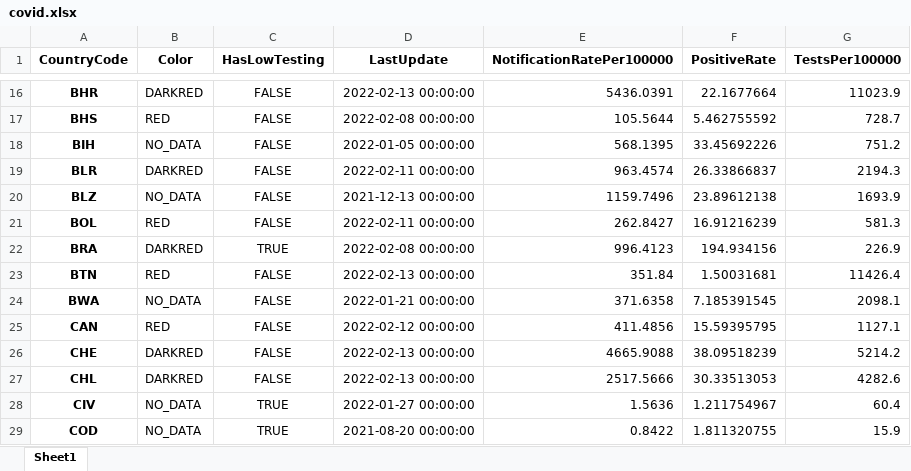
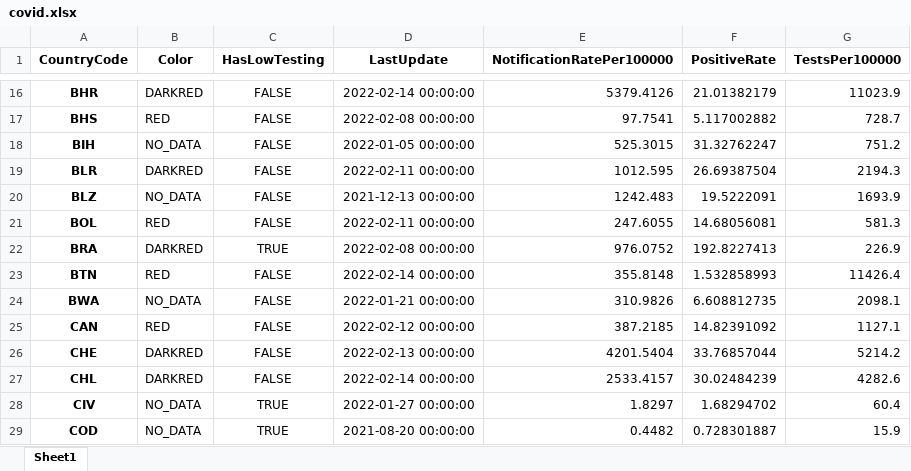
Before and after one commit to GuillaumeDerval/ecdc_covid_worldmap, an Excel workbook: covid.xlsx, sheet Sheet1, drawn as a sheet; only a part is shown, gaps mark what is left out; values as stored, in another font and other column widths than the file's, no borders; the diff covers the shown part only; the diff names each change by its address in the sheet, - before the commit and + after, or states it on an @@ line.

```diff
--- a/covid.xlsx (sheet Sheet1)
+++ b/covid.xlsx (sheet Sheet1)
-D16 (LastUpdate): 2022-02-13 00:00:00
+D16 (LastUpdate): 2022-02-14 00:00:00
-E16 (NotificationRatePer100000): 5436.0391
+E16 (NotificationRatePer100000): 5379.4126
-F16 (PositiveRate): 22.1677664
+F16 (PositiveRate): 21.01382179
-E17 (NotificationRatePer100000): 105.5644
+E17 (NotificationRatePer100000): 97.7541
-F17 (PositiveRate): 5.462755592
+F17 (PositiveRate): 5.117002882
-E18 (NotificationRatePer100000): 568.1395
+E18 (NotificationRatePer100000): 525.3015
-F18 (PositiveRate): 33.45692226
+F18 (PositiveRate): 31.32762247
-E19 (NotificationRatePer100000): 963.4574
+E19 (NotificationRatePer100000): 1012.595
-F19 (PositiveRate): 26.33866837
+F19 (PositiveRate): 26.69387504
-E20 (NotificationRatePer100000): 1159.7496
+E20 (NotificationRatePer100000): 1242.483
-F20 (PositiveRate): 23.89612138
+F20 (PositiveRate): 19.5222091
-E21 (NotificationRatePer100000): 262.8427
+E21 (NotificationRatePer100000): 247.6055
-F21 (PositiveRate): 16.91216239
+F21 (PositiveRate): 14.68056081
-E22 (NotificationRatePer100000): 996.4123
+E22 (NotificationRatePer100000): 976.0752
-F22 (PositiveRate): 194.934156
+F22 (PositiveRate): 192.8227413
-D23 (LastUpdate): 2022-02-13 00:00:00
+D23 (LastUpdate): 2022-02-14 00:00:00
-E23 (NotificationRatePer100000): 351.84
+E23 (NotificationRatePer100000): 355.8148
-F23 (PositiveRate): 1.50031681
+F23 (PositiveRate): 1.532858993
-E24 (NotificationRatePer100000): 371.6358
+E24 (NotificationRatePer100000): 310.9826
-F24 (PositiveRate): 7.185391545
+F24 (PositiveRate): 6.608812735
-E25 (NotificationRatePer100000): 411.4856
+E25 (NotificationRatePer100000): 387.2185
-F25 (PositiveRate): 15.59395795
+F25 (PositiveRate): 14.82391092
-E26 (NotificationRatePer100000): 4665.9088
+E26 (NotificationRatePer100000): 4201.5404
-F26 (PositiveRate): 38.09518239
+F26 (PositiveRate): 33.76857044
-D27 (LastUpdate): 2022-02-13 00:00:00
+D27 (LastUpdate): 2022-02-14 00:00:00
-E27 (NotificationRatePer100000): 2517.5666
+E27 (NotificationRatePer100000): 2533.4157
-F27 (PositiveRate): 30.33513053
+F27 (PositiveRate): 30.02484239
-E28 (NotificationRatePer100000): 1.5636
+E28 (NotificationRatePer100000): 1.8297
-F28 (PositiveRate): 1.211754967
+F28 (PositiveRate): 1.68294702
-E29 (NotificationRatePer100000): 0.8422
+E29 (NotificationRatePer100000): 0.4482
-F29 (PositiveRate): 1.811320755
+F29 (PositiveRate): 0.728301887
```
Also changed, not shown: 275 edited cells elsewhere in this sheet, 2 other files.
